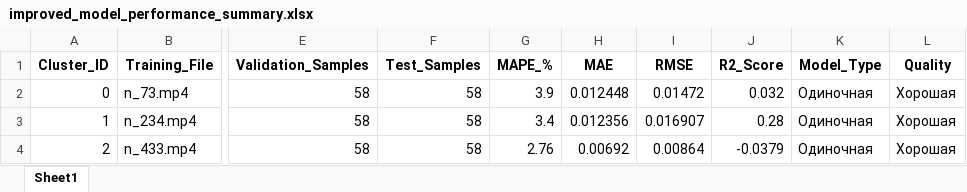
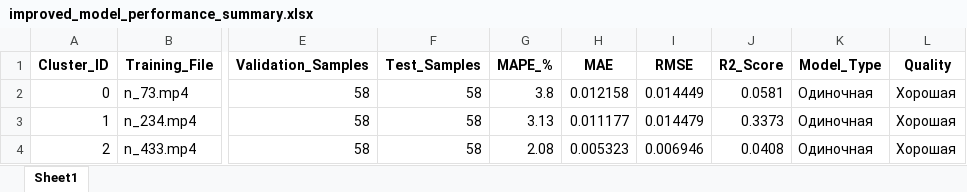
Before and after one commit to Zaid97-kai/process_time_series_3, an Excel workbook: improved_model_performance_summary.xlsx, sheet Sheet1, drawn as a sheet; only a part is shown, gaps mark what is left out; values as stored, in another font and other column widths than the file's, no borders; the diff names each change by its address in the sheet, - before the commit and + after, or states it on an @@ line.

```diff
--- a/improved_model_performance_summary.xlsx (sheet Sheet1)
+++ b/improved_model_performance_summary.xlsx (sheet Sheet1)
-G2 (MAPE_%): 3.9
+G2 (MAPE_%): 3.8
-H2 (MAE): 0.012448
+H2 (MAE): 0.012158
-I2 (RMSE): 0.01472
+I2 (RMSE): 0.014449
-J2 (R2_Score): 0.032
+J2 (R2_Score): 0.0581
-G3 (MAPE_%): 3.4
+G3 (MAPE_%): 3.13
-H3 (MAE): 0.012356
+H3 (MAE): 0.011177
-I3 (RMSE): 0.016907
+I3 (RMSE): 0.014479
-J3 (R2_Score): 0.28
+J3 (R2_Score): 0.3373
-G4 (MAPE_%): 2.76
+G4 (MAPE_%): 2.08
-H4 (MAE): 0.00692
+H4 (MAE): 0.005323
-I4 (RMSE): 0.00864
+I4 (RMSE): 0.006946
-J4 (R2_Score): -0.0379
+J4 (R2_Score): 0.0408
```
Also changed, not shown: segment_info.xlsx, temporal_features.xlsx, 37 other files.
